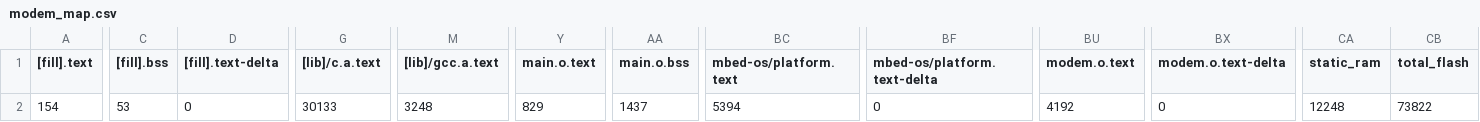
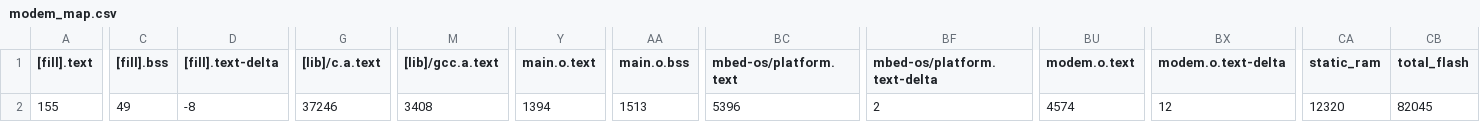
Before and after one commit to sansil/sim800c, a CSV file: BUILD/NUCLEO_L433RC_P/GCC_ARM/modem_map.csv, drawn as a sheet; only a part is shown, gaps mark what is left out; the diff names each change by its address in the sheet, - before the commit and + after, or states it on an @@ line.

```diff
--- a/BUILD/NUCLEO_L433RC_P/GCC_ARM/modem_map.csv
+++ b/BUILD/NUCLEO_L433RC_P/GCC_ARM/modem_map.csv
-A2 ([fill].text): 154
+A2 ([fill].text): 155
-C2 ([fill].bss): 53
+C2 ([fill].bss): 49
-D2 ([fill].text-delta): 0
+D2 ([fill].text-delta): -8
-G2 ([lib]/c.a.text): 30133
+G2 ([lib]/c.a.text): 37246
-M2 ([lib]/gcc.a.text): 3248
+M2 ([lib]/gcc.a.text): 3408
-Y2 (main.o.text): 829
+Y2 (main.o.text): 1394
-AA2 (main.o.bss): 1437
+AA2 (main.o.bss): 1513
-BC2 (mbed-os/platform.text): 5394
+BC2 (mbed-os/platform.text): 5396
-BF2 (mbed-os/platform.text-delta): 0
+BF2 (mbed-os/platform.text-delta): 2
-BU2 (modem.o.text): 4192
+BU2 (modem.o.text): 4574
-BX2 (modem.o.text-delta): 0
+BX2 (modem.o.text-delta): 12
-CA2 (static_ram): 12248
+CA2 (static_ram): 12320
-CB2 (total_flash): 73822
+CB2 (total_flash): 82045
```
Also changed, not shown: 12 other files.
